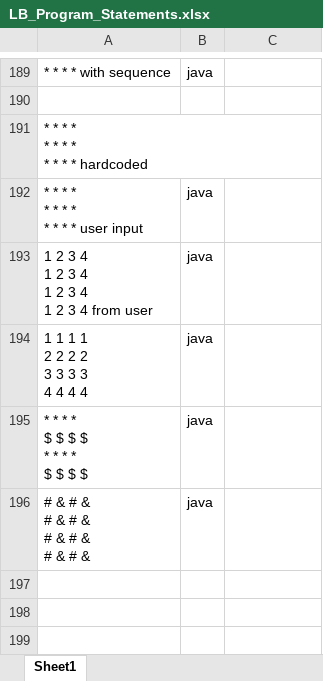
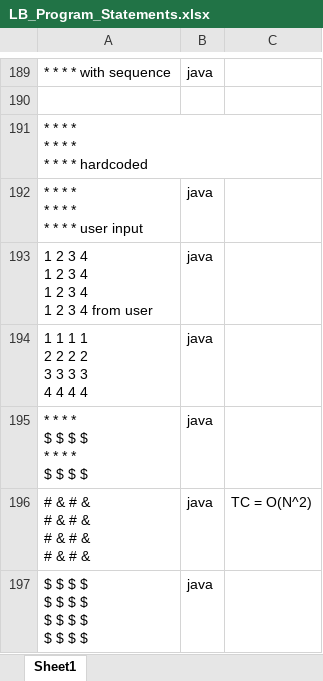
Before and after one commit to ShreyaViKu/Logic_Building, an Excel workbook: LB_Program_Statements.xlsx, sheet Sheet1, drawn as a sheet; only a part is shown, gaps mark what is left out; values as stored, in another font and other column widths than the file's, no borders; ↵ is a line break in a cell; the diff names each change by its address in the sheet, - before the commit and + after, or states it on an @@ line.

Commit message:
program 197 in java for pattern added

```diff
--- a/LB_Program_Statements.xlsx (sheet Sheet1)
+++ b/LB_Program_Statements.xlsx (sheet Sheet1)
-C196: (empty)
+C196: TC = O(N^2)
+row 197: $ $ $ $ ↵ $ $ $ $ ↵ $ $ $ $ ↵ $ $ $ $ | java
```
Also changed, not shown: 2 other files.
